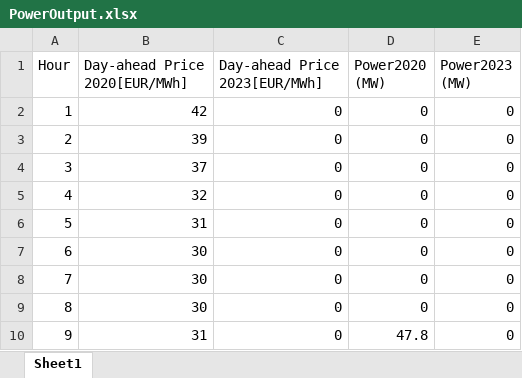
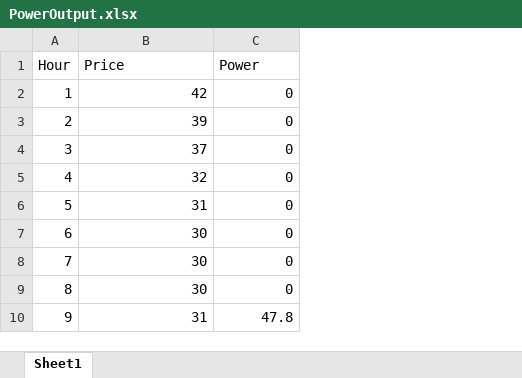
Before and after one commit to aditya-007/BESS_optimization, an Excel workbook: src/PowerOutput.xlsx, sheet Sheet1, drawn as a sheet; only a part is shown; values as stored, in another font and other column widths than the file's, no borders; removed rows and columns are numbered as before the commit, all else as after; the diff names each change by its address in the sheet, - before the commit and + after, or states it on an @@ line.

```diff
--- a/src/PowerOutput.xlsx (sheet Sheet1)
+++ b/src/PowerOutput.xlsx (sheet Sheet1)
-column C (Day-ahead Price 2023[EUR/MWh]), rows 2-10: all 0
-column E (Power2023 (MW)), rows 2-10: all 0
-B1: Day-ahead Price 2020[EUR/MWh]
+B1: Price
-C1: Power2020 (MW)
+C1: Power
```
Also changed, not shown: 4 other files.
